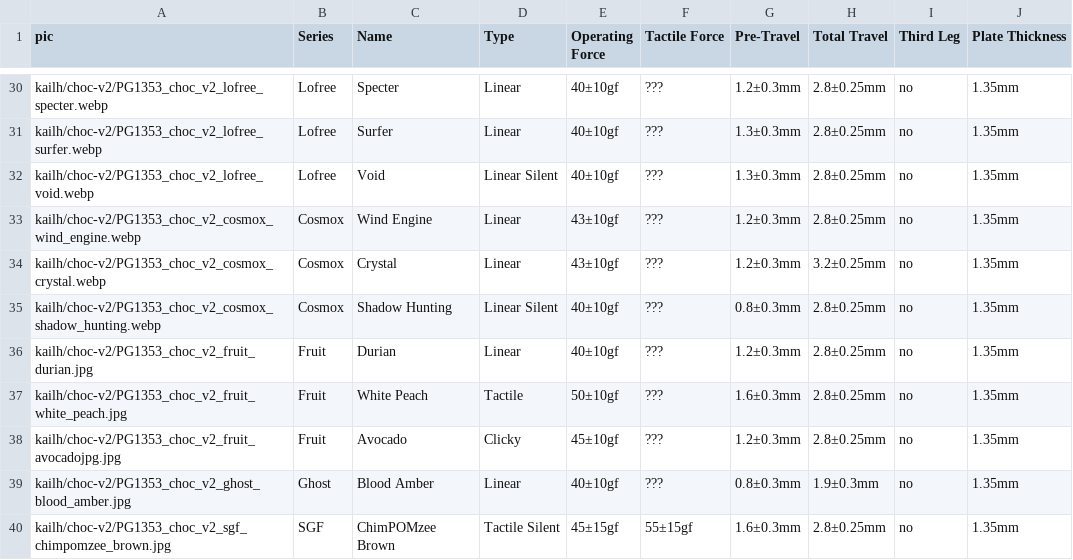
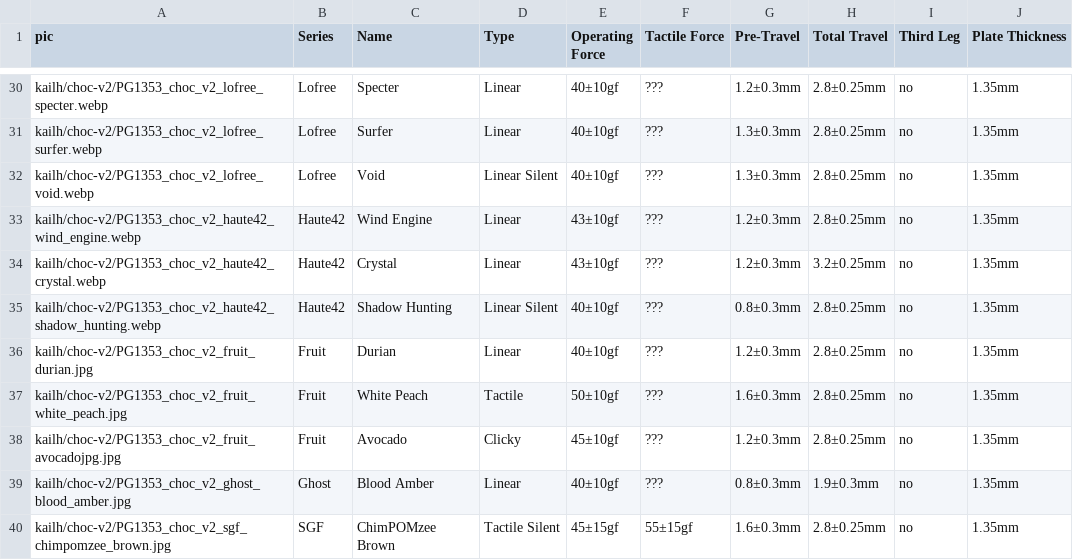
Before and after one commit to aroum/aroum.github.io, a CSV file: public/data/csv/kailh-choc-v2.csv, drawn as a sheet; only a part is shown, gaps mark what is left out.

Commit message:
Rename Cosmox images to Haute42 and update CSV

```diff
--- a/public/data/csv/kailh-choc-v2.csv
+++ b/public/data/csv/kailh-choc-v2.csv
@@ -32,5 +32,5 @@ kailh/choc-v2/PG1353_choc_v2_lofree_surfer.webp,Lofree,Surfer,Linear,40±10gf,??
 kailh/choc-v2/PG1353_choc_v2_lofree_void.webp,Lofree,Void,Linear Silent,40±10gf,???,1.3±0.3mm,2.8±0.25mm,no,1.35mm
-kailh/choc-v2/PG1353_choc_v2_сosmox_wind_engine.webp,Cosmox,Wind Engine,Linear,43±10gf,???,1.2±0.3mm,2.8±0.25mm,no,1.35mm
-kailh/choc-v2/PG1353_choc_v2_сosmox_crystal.webp,Cosmox,Crystal,Linear,43±10gf,???,1.2±0.3mm,3.2±0.25mm,no,1.35mm
-kailh/choc-v2/PG1353_choc_v2_сosmox_shadow_hunting.webp,Cosmox,Shadow Hunting,Linear Silent,40±10gf,???,0.8±0.3mm,2.8±0.25mm,no,1.35mm
+kailh/choc-v2/PG1353_choc_v2_haute42_wind_engine.webp,Haute42,Wind Engine,Linear,43±10gf,???,1.2±0.3mm,2.8±0.25mm,no,1.35mm
+kailh/choc-v2/PG1353_choc_v2_haute42_crystal.webp,Haute42,Crystal,Linear,43±10gf,???,1.2±0.3mm,3.2±0.25mm,no,1.35mm
+kailh/choc-v2/PG1353_choc_v2_haute42_shadow_hunting.webp,Haute42,Shadow Hunting,Linear Silent,40±10gf,???,0.8±0.3mm,2.8±0.25mm,no,1.35mm
 kailh/choc-v2/PG1353_choc_v2_fruit_durian.jpg,Fruit,Durian,Linear,40±10gf,???,1.2±0.3mm,2.8±0.25mm,no,1.35mm
```
Also changed, not shown: 3 other files.
